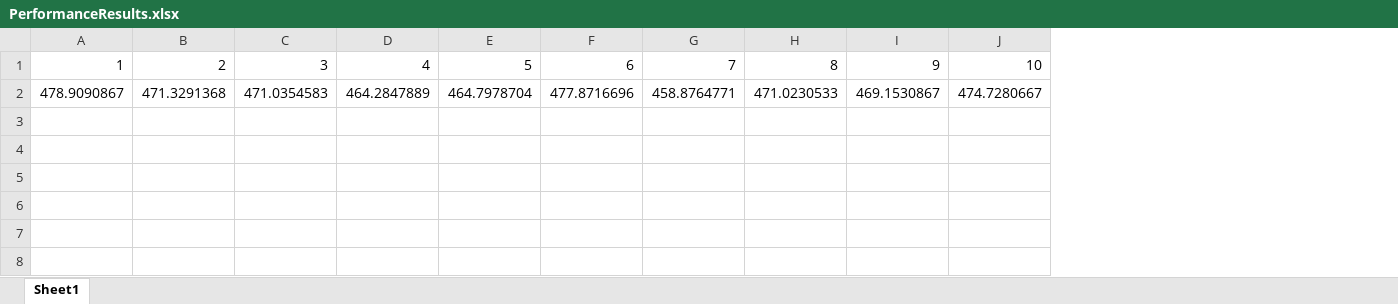
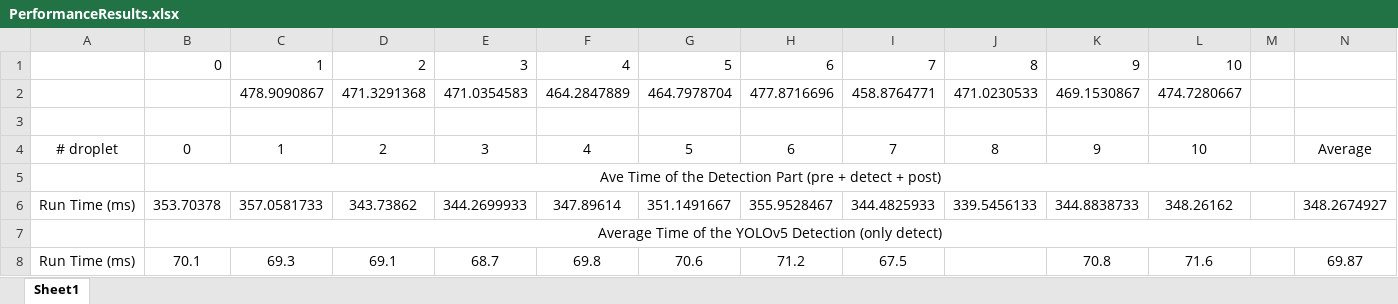
Before and after one commit to JiananAlvin/dmf_recovery_system, an Excel workbook: yolov5/PerformanceResults.xlsx, sheet Sheet1, drawn as a sheet; values as stored, in another font and other column widths than the file's, no borders; the diff names each change by its address in the sheet, - before the commit and + after, or states it on an @@ line.

Commit message:
run 1st part test again and2nd part test

```diff
--- a/yolov5/PerformanceResults.xlsx (sheet Sheet1)
+++ b/yolov5/PerformanceResults.xlsx (sheet Sheet1)
+column A, empty
+column B, row 1: 0
+column M, empty
+column N, empty
+row 3: (empty)
+row 4: # droplet | 0 | 1 | 2 | 3 | 4 | 5 | 6 | 7 | 8 | 9 | 10 |  | Average
+row 5:  | Ave Time of the Detection Part (pre + detect + post)
+row 6: Run Time (ms) | 353.70378 | 357.0581733 | 343.73862 | 344.2699933 | 347.89614 | 351.1491667 | 355.9528467 | 344.4825933 | 339.5456133 | 344.8838733 | 348.26162 |  | 348.2674927
+row 7:  | Average Time of the YOLOv5 Detection (only detect)
+row 8: Run Time (ms) | 70.1 | 69.3 | 69.1 | 68.7 | 69.8 | 70.6 | 71.2 | 67.5 |  | 70.8 | 71.6 |  | 69.87
```
Also changed, not shown: 35 other files.
